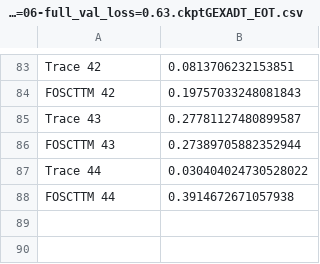
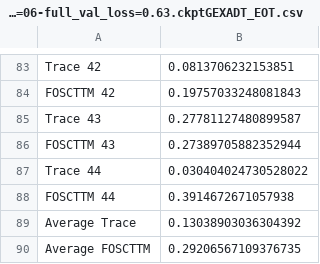
Before and after one commit to valence-labs/prop-score-pairing, a CSV file: results/CLASSIFIER_PS-epoch=06-full_val_loss=0.63.ckptGEXADT_EOT.csv, drawn as a sheet; only a part is shown, gaps mark what is left out; the diff names each change by its address in the sheet, - before the commit and + after, or states it on an @@ line.

```diff
--- a/results/CLASSIFIER_PS-epoch=06-full_val_loss=0.63.ckptGEXADT_EOT.csv
+++ b/results/CLASSIFIER_PS-epoch=06-full_val_loss=0.63.ckptGEXADT_EOT.csv
+row 89: Average Trace | 0.13038903036304392
+row 90: Average FOSCTTM | 0.29206567109376735
```
Also changed, not shown: results/CLASSIFIER_PS-epoch=06-full_val_loss=0.63.ckptGEXADT_kNN.csv, results/CLASSIFIER_PS-epoch=12-full_val_loss=0.16.ckptBALLS_EOT.csv, 10 other files.
